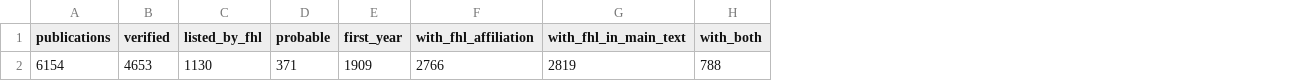
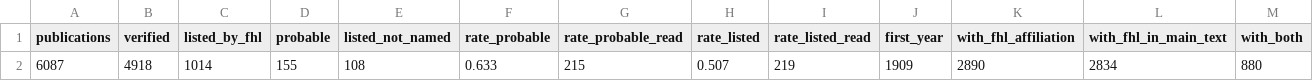
Before and after one commit to weertman/fhl-research-profile, a CSV file: data/headline.csv, drawn as a sheet; only a part is shown; removed rows and columns are numbered as before the commit, all else as after; rows hold the shown columns only; the diff names each change by its address in the sheet, - before the commit and + after, or states it on an @@ line.

```diff
--- a/data/headline.csv
+++ b/data/headline.csv
+column E (listed_not_named), empty
+column F (rate_probable), empty
+column G (rate_probable_read), empty
+column H (rate_listed), empty
+column I (rate_listed_read), empty
-row 2: 6154 | 4653 | 1130 | 371 | 1909 | 2766 | 2819 | 788
+row 2: 6087 | 4918 | 1014 | 155 | 108 | 0.633 | 215 | 0.507 | 219 | 1909 | 2890 | 2834 | 880
```
Also changed, not shown: data/ai_workflows.csv, data/by_year_appears.csv, 29 other files.
